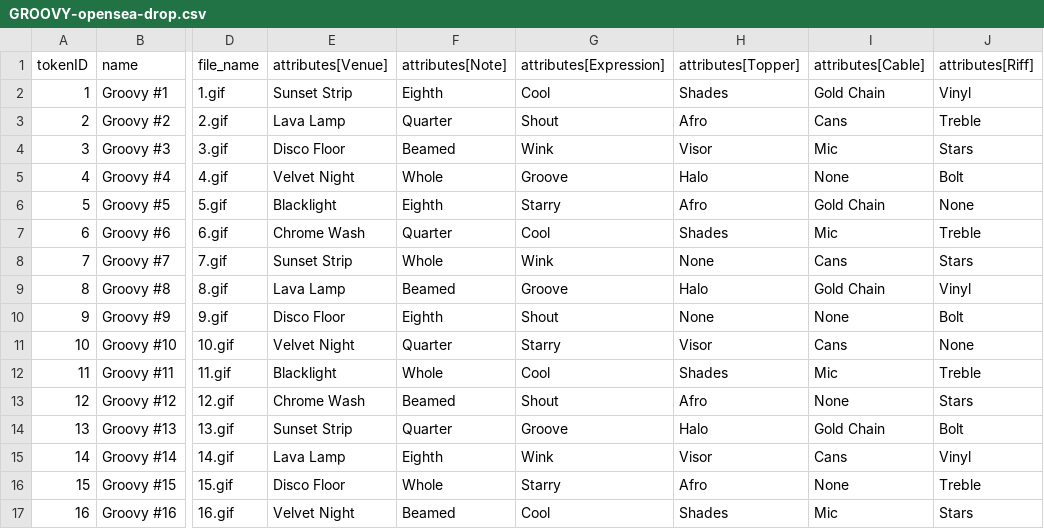
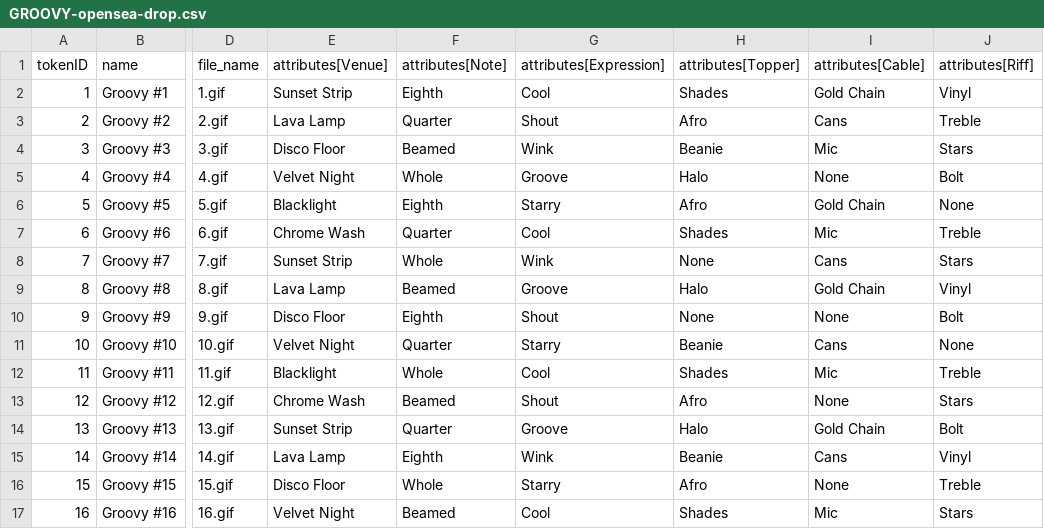
Before and after one commit to chiku524/nft-gallery, a CSV file: generated/groovy/GROOVY-opensea-drop.csv, drawn as a sheet; only a part is shown, gaps mark what is left out; the diff names each change by its address in the sheet, - before the commit and + after, or states it on an @@ line.

Commit message:
Replace the Groovy visor with a knit beanie.
The flat brim sat across the round notehead like a sticker. A mustard cap with a curved cuff hugs the crown instead.

```diff
--- a/generated/groovy/GROOVY-opensea-drop.csv
+++ b/generated/groovy/GROOVY-opensea-drop.csv
-H4 (attributes[Topper]): Visor
+H4 (attributes[Topper]): Beanie
-H11 (attributes[Topper]): Visor
+H11 (attributes[Topper]): Beanie
-H15 (attributes[Topper]): Visor
+H15 (attributes[Topper]): Beanie
```
Also changed, not shown: generated/groovy/opensea-metadata.csv, 13 other files.
